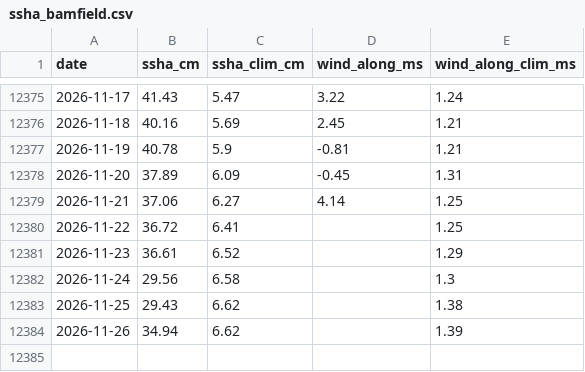
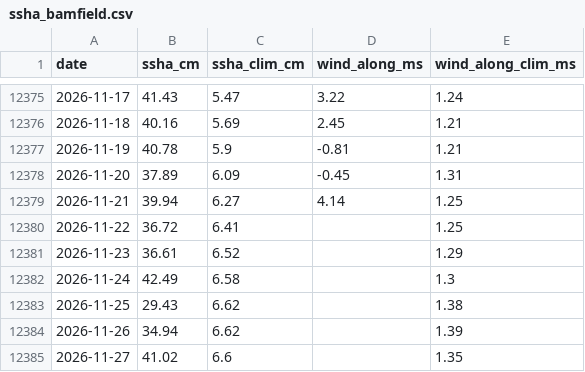
Before and after one commit to GiulianaB/dual-nepac, a CSV file: ssha_bamfield.csv, drawn as a sheet; only a part is shown, gaps mark what is left out.

Commit message:
Update data

```diff
--- a/ssha_bamfield.csv
+++ b/ssha_bamfield.csv
@@ -12378,7 +12378,8 @@ date,ssha_cm,ssha_clim_cm,wind_along_ms,wind_along_clim_ms
 2026-11-20,37.89,6.09,-0.45,1.31
-2026-11-21,37.06,6.27,4.14,1.25
+2026-11-21,39.94,6.27,4.14,1.25
 2026-11-22,36.72,6.41,,1.25
 2026-11-23,36.61,6.52,,1.29
-2026-11-24,29.56,6.58,,1.3
+2026-11-24,42.49,6.58,,1.3
 2026-11-25,29.43,6.62,,1.38
 2026-11-26,34.94,6.62,,1.39
+2026-11-27,41.02,6.6,,1.35
```
Also changed, not shown: 6 other files.
